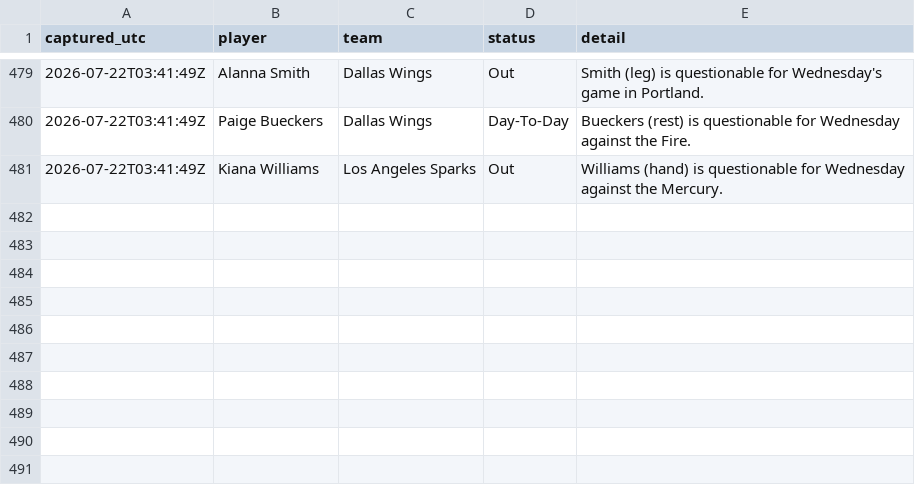
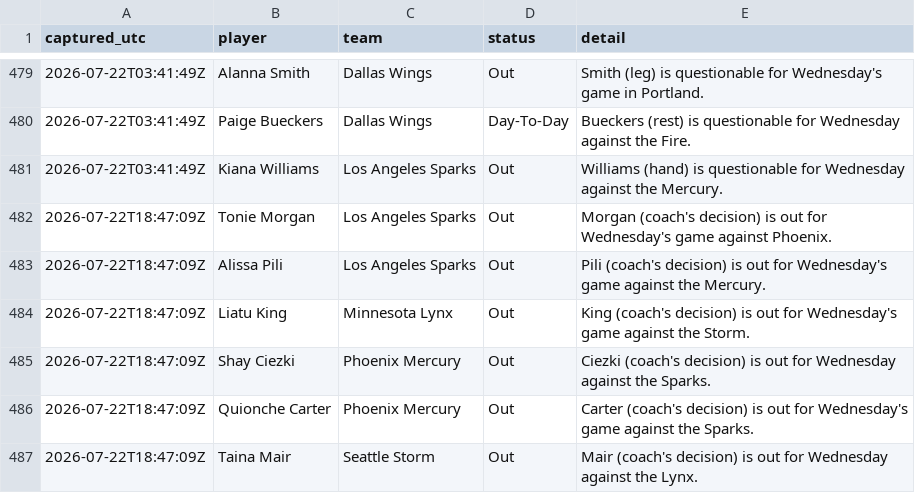
Before and after one commit to JollyChenn/wnba-line-capture, a CSV file: injuries_log.csv, drawn as a sheet; only a part is shown, gaps mark what is left out.

```diff
--- a/injuries_log.csv
+++ b/injuries_log.csv
@@ -481 +481,7 @@ captured_utc,player,team,status,detail
 2026-07-22T03:41:49Z,Kiana Williams,Los Angeles Sparks,Out,Williams (hand) is questionable for Wednesday against the Mercury.
+2026-07-22T18:47:09Z,Tonie Morgan,Los Angeles Sparks,Out,Morgan (coach's decision) is out for Wednesday's game against Phoenix.
+2026-07-22T18:47:09Z,Alissa Pili,Los Angeles Sparks,Out,Pili (coach's decision) is out for Wednesday's game against the Mercury.
+2026-07-22T18:47:09Z,Liatu King,Minnesota Lynx,Out,King (coach's decision) is out for Wednesday's game against the Storm.
+2026-07-22T18:47:09Z,Shay Ciezki,Phoenix Mercury,Out,Ciezki (coach's decision) is out for Wednesday against the Sparks.
+2026-07-22T18:47:09Z,Quionche Carter,Phoenix Mercury,Out,Carter (coach's decision) is out for Wednesday's game against the Sparks.
+2026-07-22T18:47:09Z,Taina Mair,Seattle Storm,Out,Mair (coach's decision) is out for Wednesday against the Lynx.
```
Also changed, not shown: bets_log.csv, pinn_snapshots.csv, 6 other files.
